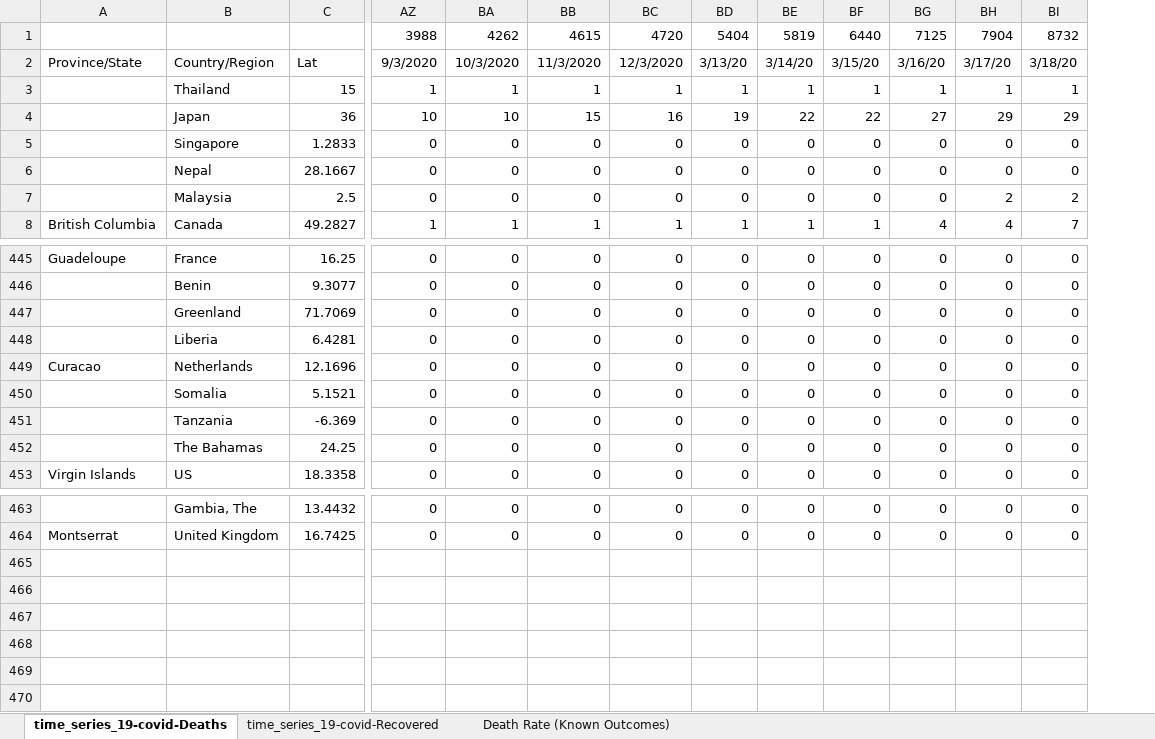
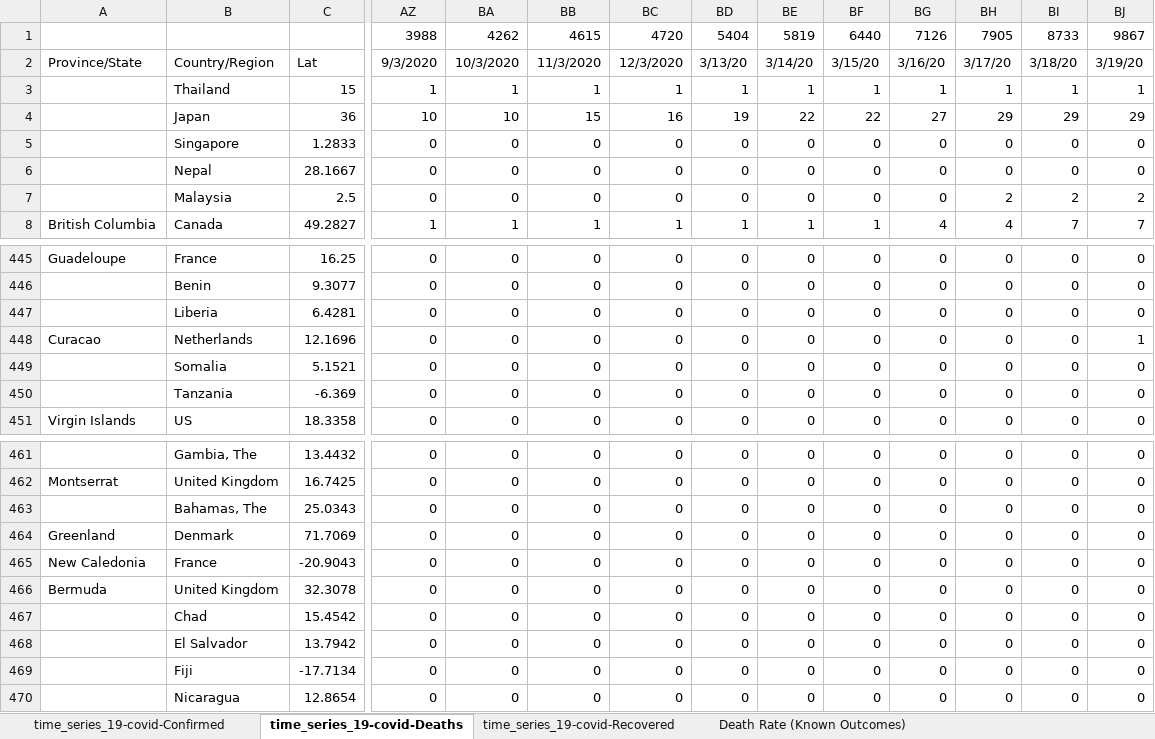
Before and after one commit to hotmailtestuser/COVID-19, an Excel workbook: csse_covid_19_data/csse_covid_19_time_series/MyStats.xlsx, sheet time_series_19-covid-Deaths, drawn as a sheet; only a part is shown, gaps mark what is left out; values as stored, in another font and other column widths than the file's, no borders; removed rows and columns are numbered as before the commit, all else as after; rows hold the shown columns only; the diff names each change by its address in the sheet, - before the commit and + after, or states it on an @@ line.

Commit message:
added more information about confirmed cases (World vs Italy vs UK)

```diff
--- a/csse_covid_19_data/csse_covid_19_time_series/MyStats.xlsx (sheet time_series_19-covid-Deaths)
+++ b/csse_covid_19_data/csse_covid_19_time_series/MyStats.xlsx (sheet time_series_19-covid-Deaths)
+sheet tab: time_series_19-covid-Confirmed
+column BJ, rows 1-8: 9867 | 3/19/20 | 1 | 29 | 0 | 0 | 2 | 7; rows 445-451: 0 | 0 | 0 | 1 | 0 | 0 | 0; rows 461-462: 0 | 0
-BG1: 7125
+BG1: 7126
-BH1: 7904
+BH1: 7905
-BI1: 8732
+BI1: 8733
-row 447:  | Greenland | 71.7069 | 0 | 0 | 0 | 0 | 0 | 0 | 0 | 0 | 0 | 0
-row 452:  | The Bahamas | 24.25 | 0 | 0 | 0 | 0 | 0 | 0 | 0 | 0 | 0 | 0
+row 463:  | Bahamas, The | 25.0343 | 0 | 0 | 0 | 0 | 0 | 0 | 0 | 0 | 0 | 0 | 0
+row 464: Greenland | Denmark | 71.7069 | 0 | 0 | 0 | 0 | 0 | 0 | 0 | 0 | 0 | 0 | 0
+row 465: New Caledonia | France | -20.9043 | 0 | 0 | 0 | 0 | 0 | 0 | 0 | 0 | 0 | 0 | 0
+row 466: Bermuda | United Kingdom | 32.3078 | 0 | 0 | 0 | 0 | 0 | 0 | 0 | 0 | 0 | 0 | 0
+row 467:  | Chad | 15.4542 | 0 | 0 | 0 | 0 | 0 | 0 | 0 | 0 | 0 | 0 | 0
+row 468:  | El Salvador | 13.7942 | 0 | 0 | 0 | 0 | 0 | 0 | 0 | 0 | 0 | 0 | 0
+row 469:  | Fiji | -17.7134 | 0 | 0 | 0 | 0 | 0 | 0 | 0 | 0 | 0 | 0 | 0
+row 470:  | Nicaragua | 12.8654 | 0 | 0 | 0 | 0 | 0 | 0 | 0 | 0 | 0 | 0 | 0
```
Also changed, not shown: sheet time_series_19-covid-Recovered, sheet Death Rate (Known Outcomes), other sheet tabs, formulas that keep their value, charts or pictures.
